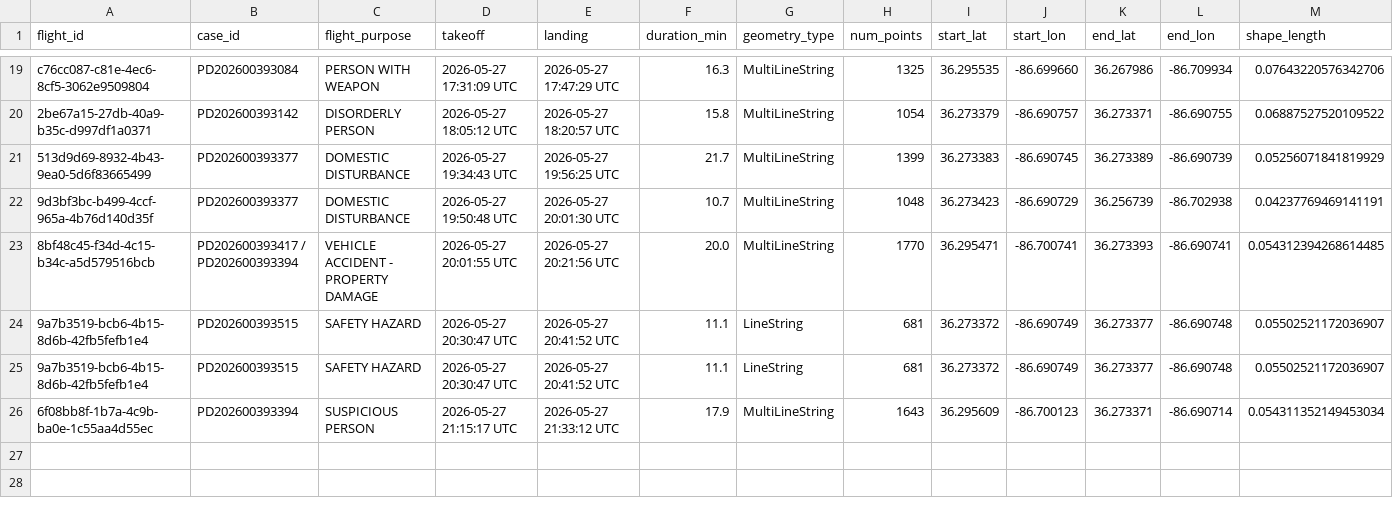
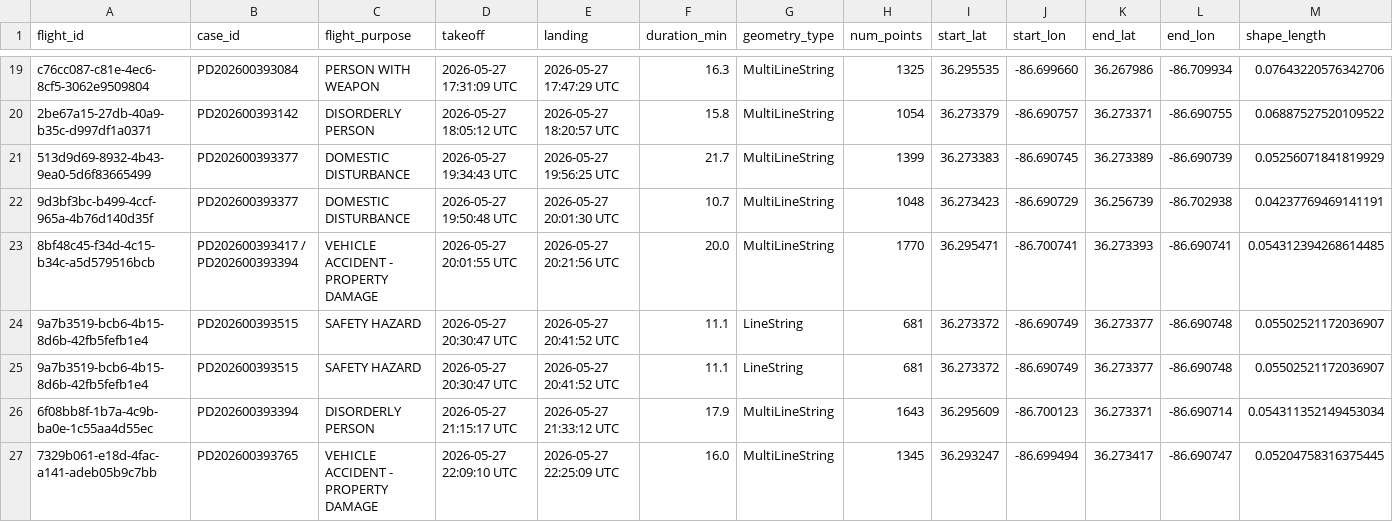
Before and after one commit to clovenbradshaw-ctrl/plain-text, a CSV file: dfr/flights.csv, drawn as a sheet; only a part is shown, gaps mark what is left out.

Commit message:
dfr: CSV update 2026-05-27 22:46 UTC

```diff
--- a/dfr/flights.csv
+++ b/dfr/flights.csv
@@ -25,2 +25,3 @@ c76cc087-c81e-4ec6-8cf5-3062e9509804,PD202600393084,PERSON WITH WEAPON ,2026-05-
 9a7b3519-bcb6-4b15-8d6b-42fb5fefb1e4,PD202600393515,SAFETY HAZARD ,2026-05-27 20:30:47 UTC,2026-05-27 20:41:52 UTC,11.1,LineString,681,36.273372,-86.690749,36.273377,-86.690748,0.05502521172036907
-6f08bb8f-1b7a-4c9b-ba0e-1c55aa4d55ec,PD202600393394,SUSPICIOUS PERSON,2026-05-27 21:15:17 UTC,2026-05-27 21:33:12 UTC,17.9,MultiLineString,1643,36.295609,-86.700123,36.273371,-86.690714,0.054311352149453034
+6f08bb8f-1b7a-4c9b-ba0e-1c55aa4d55ec,PD202600393394,DISORDERLY PERSON,2026-05-27 21:15:17 UTC,2026-05-27 21:33:12 UTC,17.9,MultiLineString,1643,36.295609,-86.700123,36.273371,-86.690714,0.054311352149453034
+7329b061-e18d-4fac-a141-adeb05b9c7bb,PD202600393765,VEHICLE ACCIDENT - PROPERTY DAMAGE,2026-05-27 22:09:10 UTC,2026-05-27 22:25:09 UTC,16.0,MultiLineString,1345,36.293247,-86.699494,36.273417,-86.690747,0.05204758316375445
```
